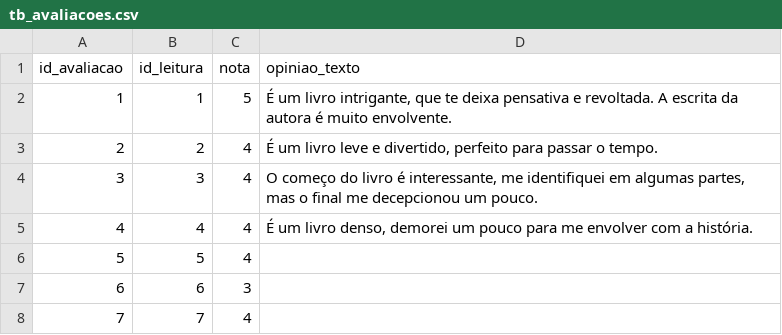
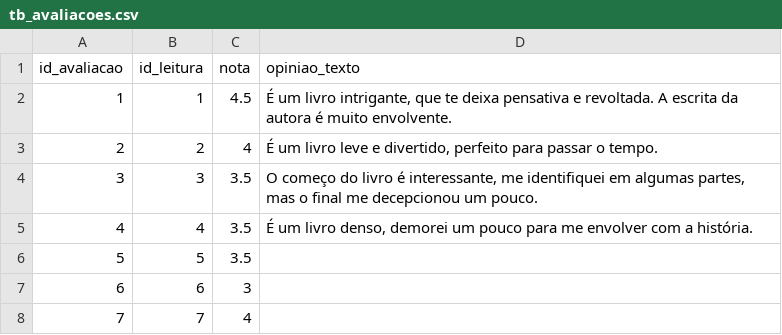
Before and after one commit to YumiiOnoue/kindle-unlimited-analytics, a CSV file: data/tb_avaliacoes.csv, drawn as a sheet; only a part is shown; the diff covers the shown part only.

```diff
--- a/data/tb_avaliacoes.csv
+++ b/data/tb_avaliacoes.csv
@@ -1,7 +1,7 @@
 "id_avaliacao","id_leitura","nota","opiniao_texto"
-1,1,5,"É um livro intrigante, que te deixa pensativa e revoltada. A escrita da autora é muito envolvente."
+1,1,4.5,"É um livro intrigante, que te deixa pensativa e revoltada. A escrita da autora é muito envolvente."
 2,2,4,"É um livro leve e divertido, perfeito para passar o tempo."
-3,3,4,"O começo do livro é interessante, me identifiquei em algumas partes, mas o final me decepcionou um pouco."
-4,4,4,"É um livro denso, demorei um pouco para me envolver com a história."
-5,5,4,""
+3,3,3.5,"O começo do livro é interessante, me identifiquei em algumas partes, mas o final me decepcionou um pouco."
+4,4,3.5,"É um livro denso, demorei um pouco para me envolver com a história."
+5,5,3.5,""
 6,6,3,""
```
Also changed, not shown: 27 added rows elsewhere in this file, data/analise_leitura_pbi.csv, data/tb_autores.csv, 5 other files.
